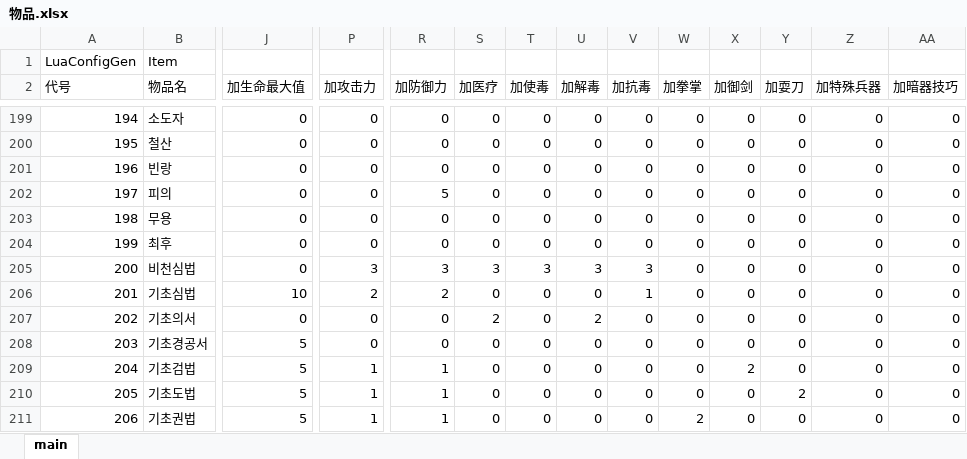
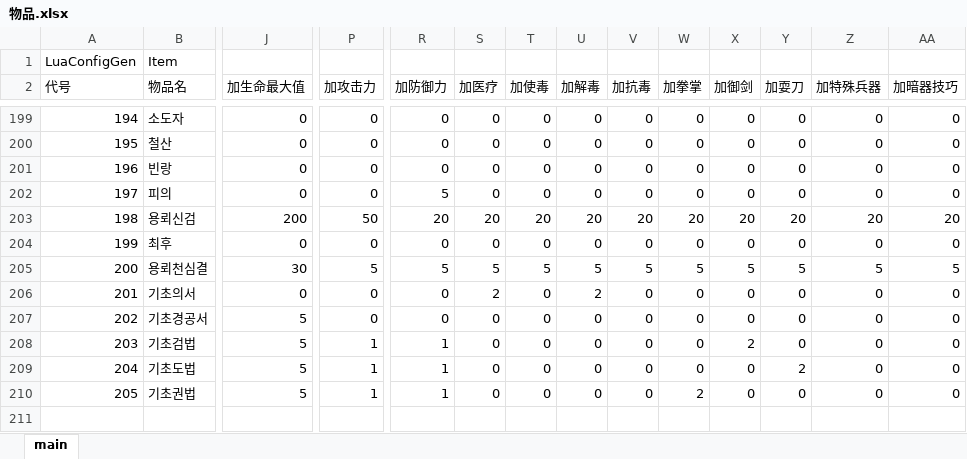
Before and after one commit to mirr81/jynew, an Excel workbook: jyx2/Assets/Mods/JYX2/Configs/物品.xlsx, sheet main, drawn as a sheet; only a part is shown, gaps mark what is left out; values as stored, in another font and other column widths than the file's, no borders; removed rows and columns are numbered as before the commit, all else as after; rows hold the shown columns only; the diff names each change by its address in the sheet, - before the commit and + after, or states it on an @@ line.

```diff
--- a/jyx2/Assets/Mods/JYX2/Configs/物品.xlsx (sheet main)
+++ b/jyx2/Assets/Mods/JYX2/Configs/物品.xlsx (sheet main)
-row 203: 198 | 무용 | 0 | 0 | 0 | 0 | 0 | 0 | 0 | 0 | 0 | 0 | 0 | 0
+row 203: 198 | 용뢰신검 | 200 | 50 | 20 | 20 | 20 | 20 | 20 | 20 | 20 | 20 | 20 | 20
-B205 (物品名): 비천심법
+B205 (物品名): 용뢰천심결
-J205 (加生命最大值): 0
+J205 (加生命最大值): 30
-P205 (加攻击力): 3
+P205 (加攻击力): 5
-R205 (加防御力): 3
+R205 (加防御力): 5
-S205 (加医疗): 3
+S205 (加医疗): 5
-T205 (加使毒): 3
+T205 (加使毒): 5
-U205 (加解毒): 3
+U205 (加解毒): 5
-V205 (加抗毒): 3
+V205 (加抗毒): 5
-W205 (加拳掌): 0
+W205 (加拳掌): 5
-X205 (加御剑): 0
+X205 (加御剑): 5
-Y205 (加耍刀): 0
+Y205 (加耍刀): 5
-Z205 (加特殊兵器): 0
+Z205 (加特殊兵器): 5
-AA205 (加暗器技巧): 0
+AA205 (加暗器技巧): 5
-row 206: 201 | 기초심법 | 10 | 2 | 2 | 0 | 0 | 0 | 1 | 0 | 0 | 0 | 0 | 0
@@ column A (代号) renumbered from row 206 down @@
```
Also changed, not shown: jyx2/Assets/Mods/JYX2/Configs/武功.xlsx, jyx2/Assets/Mods/JYX2/Configs/游戏设置.xlsx, 29 other files.
